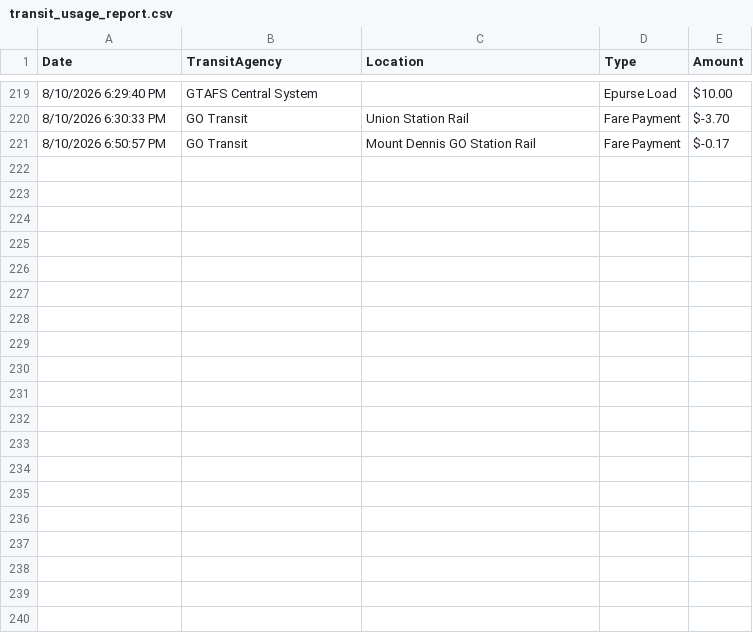
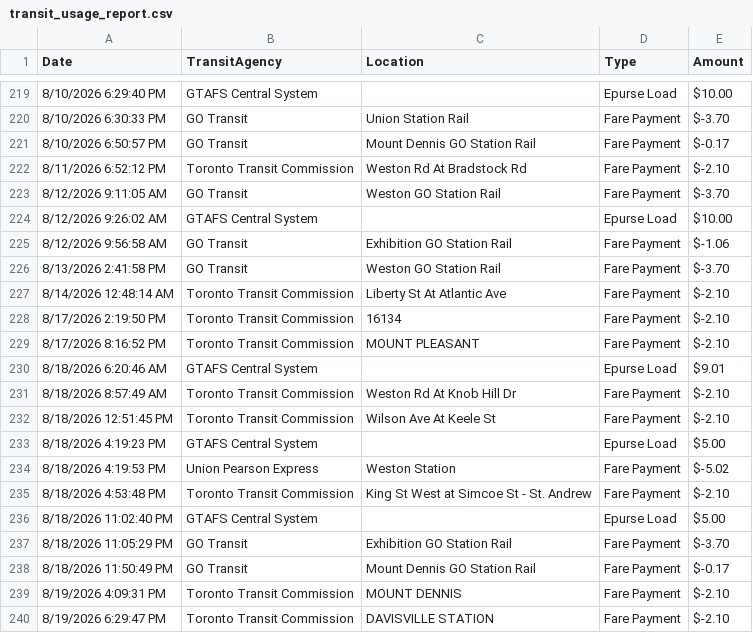
Before and after one commit to elmi-/wheres-my-presto, a CSV file: backend/data/transit_usage_report.csv, drawn as a sheet; only a part is shown, gaps mark what is left out; the diff covers the shown part only; the diff names each change by its address in the sheet, - before the commit and + after, or states it on an @@ line.

```diff
--- a/backend/data/transit_usage_report.csv
+++ b/backend/data/transit_usage_report.csv
+row 222: 8/11/2026 6:52:12 PM | Toronto Transit Commission | Weston Rd At Bradstock Rd | Fare Payment | $-2.10
+row 223: 8/12/2026 9:11:05 AM | GO Transit | Weston GO Station Rail | Fare Payment | $-3.70
+row 224: 8/12/2026 9:26:02 AM | GTAFS Central System |  | Epurse Load | $10.00
+row 225: 8/12/2026 9:56:58 AM | GO Transit | Exhibition GO Station Rail | Fare Payment | $-1.06
+row 226: 8/13/2026 2:41:58 PM | GO Transit | Weston GO Station Rail | Fare Payment | $-3.70
+row 227: 8/14/2026 12:48:14 AM | Toronto Transit Commission | Liberty St At Atlantic Ave | Fare Payment | $-2.10
+row 228: 8/17/2026 2:19:50 PM | Toronto Transit Commission | 16134 | Fare Payment | $-2.10
+row 229: 8/17/2026 8:16:52 PM | Toronto Transit Commission | MOUNT PLEASANT | Fare Payment | $-2.10
+row 230: 8/18/2026 6:20:46 AM | GTAFS Central System |  | Epurse Load | $9.01
+row 231: 8/18/2026 8:57:49 AM | Toronto Transit Commission | Weston Rd At Knob Hill Dr | Fare Payment | $-2.10
+row 232: 8/18/2026 12:51:45 PM | Toronto Transit Commission | Wilson Ave At Keele St | Fare Payment | $-2.10
+row 233: 8/18/2026 4:19:23 PM | GTAFS Central System |  | Epurse Load | $5.00
+row 234: 8/18/2026 4:19:53 PM | Union Pearson Express | Weston Station | Fare Payment | $-5.02
+row 235: 8/18/2026 4:53:48 PM | Toronto Transit Commission | King St West at Simcoe St - St. Andrew | Fare Payment | $-2.10
+row 236: 8/18/2026 11:02:40 PM | GTAFS Central System |  | Epurse Load | $5.00
+row 237: 8/18/2026 11:05:29 PM | GO Transit | Exhibition GO Station Rail | Fare Payment | $-3.70
+row 238: 8/18/2026 11:50:49 PM | GO Transit | Mount Dennis GO Station Rail | Fare Payment | $-0.17
+row 239: 8/19/2026 4:09:31 PM | Toronto Transit Commission | MOUNT DENNIS | Fare Payment | $-2.10
+row 240: 8/19/2026 6:29:47 PM | Toronto Transit Commission | DAVISVILLE STATION | Fare Payment | $-2.10
```
Also changed, not shown: 17 added rows and 1 edited cell elsewhere in this file, 1 other file.
